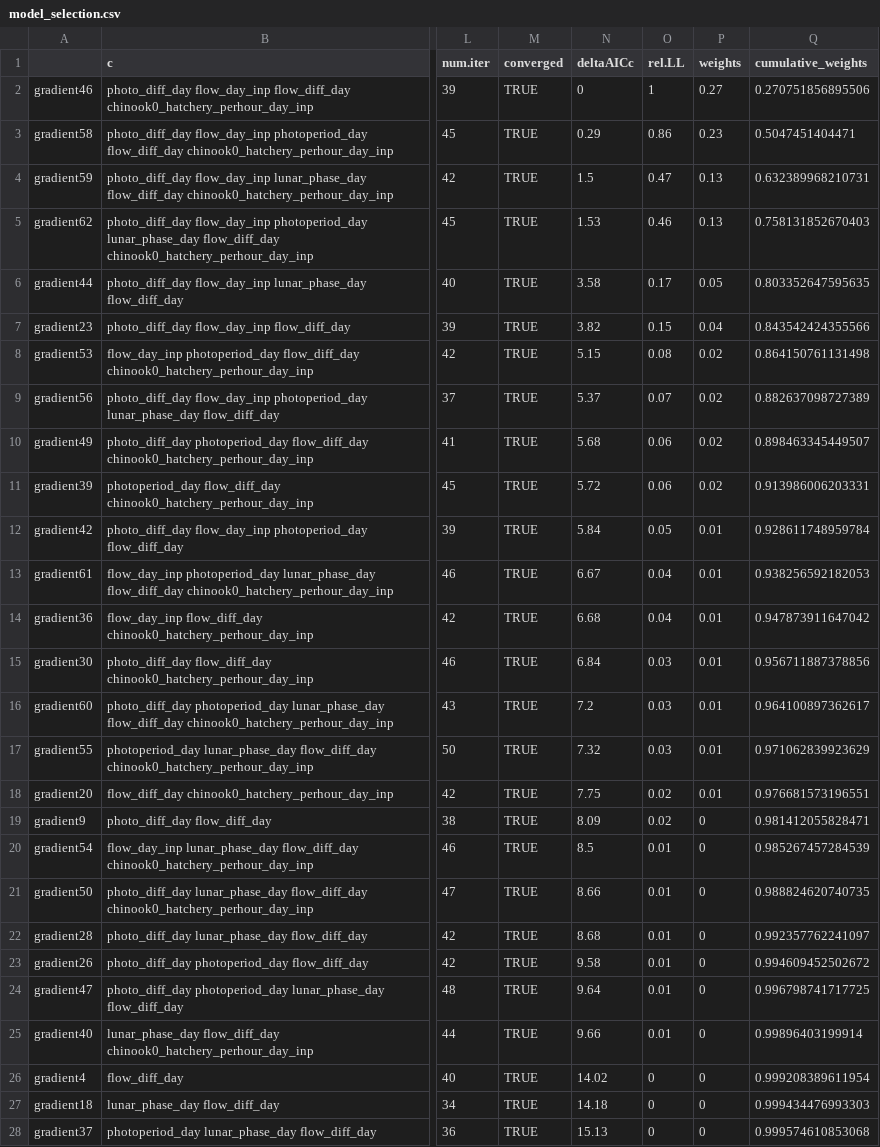
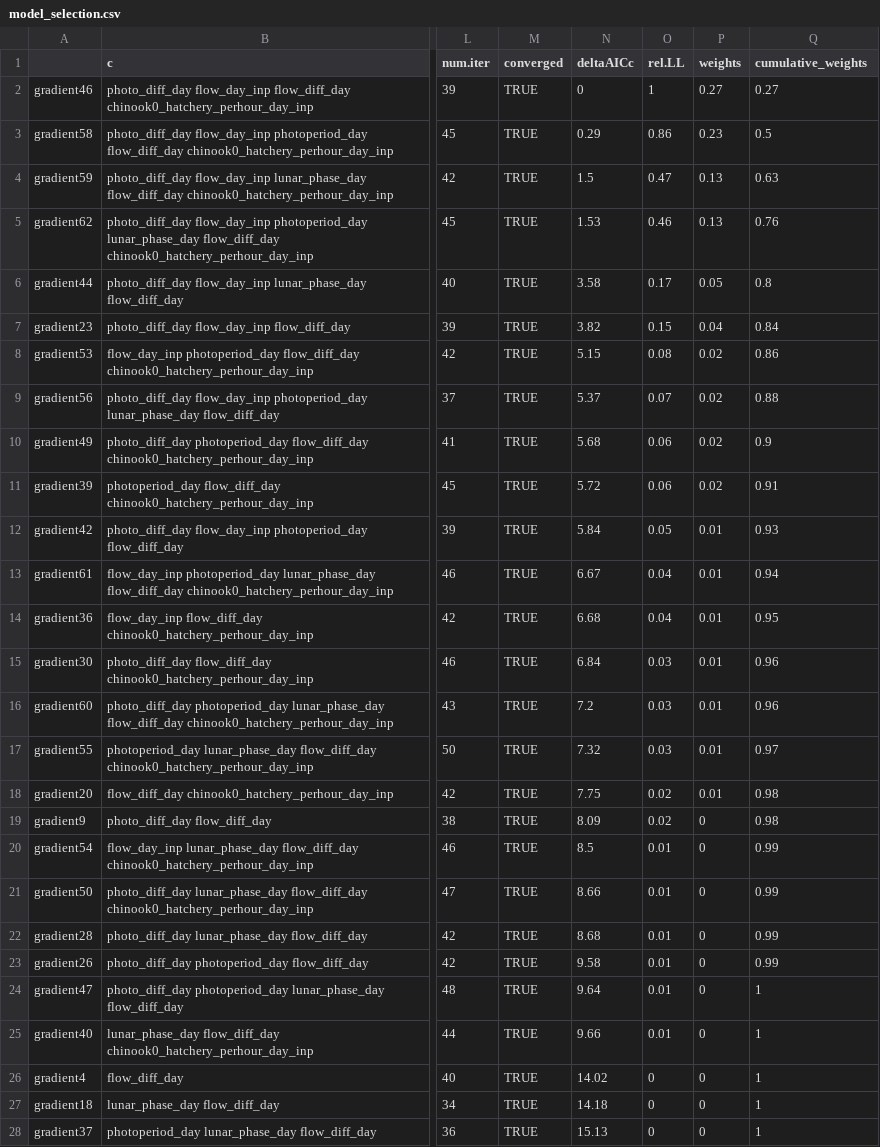
Before and after one commit to maria-kuruvilla/pied_piper_MARSS, a CSV file: puyallup/output/model_selection.csv, drawn as a sheet; only a part is shown, gaps mark what is left out; the diff covers the shown part only; the diff names each change by its address in the sheet, - before the commit and + after, or states it on an @@ line.

```diff
--- a/puyallup/output/model_selection.csv
+++ b/puyallup/output/model_selection.csv
-Q2 (cumulative_weights): 0.270751856895506
+Q2 (cumulative_weights): 0.27
-Q3 (cumulative_weights): 0.5047451404471
+Q3 (cumulative_weights): 0.5
-Q4 (cumulative_weights): 0.632389968210731
+Q4 (cumulative_weights): 0.63
-Q5 (cumulative_weights): 0.758131852670403
+Q5 (cumulative_weights): 0.76
-Q6 (cumulative_weights): 0.803352647595635
+Q6 (cumulative_weights): 0.8
-Q7 (cumulative_weights): 0.843542424355566
+Q7 (cumulative_weights): 0.84
-Q8 (cumulative_weights): 0.864150761131498
+Q8 (cumulative_weights): 0.86
-Q9 (cumulative_weights): 0.882637098727389
+Q9 (cumulative_weights): 0.88
-Q10 (cumulative_weights): 0.898463345449507
+Q10 (cumulative_weights): 0.9
-Q11 (cumulative_weights): 0.913986006203331
+Q11 (cumulative_weights): 0.91
-Q12 (cumulative_weights): 0.928611748959784
+Q12 (cumulative_weights): 0.93
-Q13 (cumulative_weights): 0.938256592182053
+Q13 (cumulative_weights): 0.94
-Q14 (cumulative_weights): 0.947873911647042
+Q14 (cumulative_weights): 0.95
-Q15 (cumulative_weights): 0.956711887378856
+Q15 (cumulative_weights): 0.96
-Q16 (cumulative_weights): 0.964100897362617
+Q16 (cumulative_weights): 0.96
-Q17 (cumulative_weights): 0.971062839923629
+Q17 (cumulative_weights): 0.97
-Q18 (cumulative_weights): 0.976681573196551
+Q18 (cumulative_weights): 0.98
-Q19 (cumulative_weights): 0.981412055828471
+Q19 (cumulative_weights): 0.98
-Q20 (cumulative_weights): 0.985267457284539
+Q20 (cumulative_weights): 0.99
-Q21 (cumulative_weights): 0.988824620740735
+Q21 (cumulative_weights): 0.99
-Q22 (cumulative_weights): 0.992357762241097
+Q22 (cumulative_weights): 0.99
-Q23 (cumulative_weights): 0.994609452502672
+Q23 (cumulative_weights): 0.99
-Q24 (cumulative_weights): 0.996798741717725
+Q24 (cumulative_weights): 1
-Q25 (cumulative_weights): 0.99896403199914
+Q25 (cumulative_weights): 1
-Q26 (cumulative_weights): 0.999208389611954
+Q26 (cumulative_weights): 1
-Q27 (cumulative_weights): 0.999434476993303
+Q27 (cumulative_weights): 1
-Q28 (cumulative_weights): 0.999574610853068
+Q28 (cumulative_weights): 1
```
Also changed, not shown: 4 edited cells elsewhere in this file, 22 other files.
